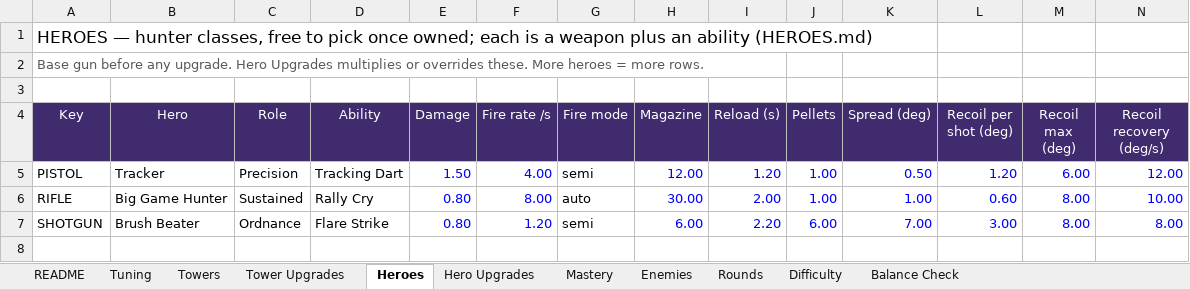
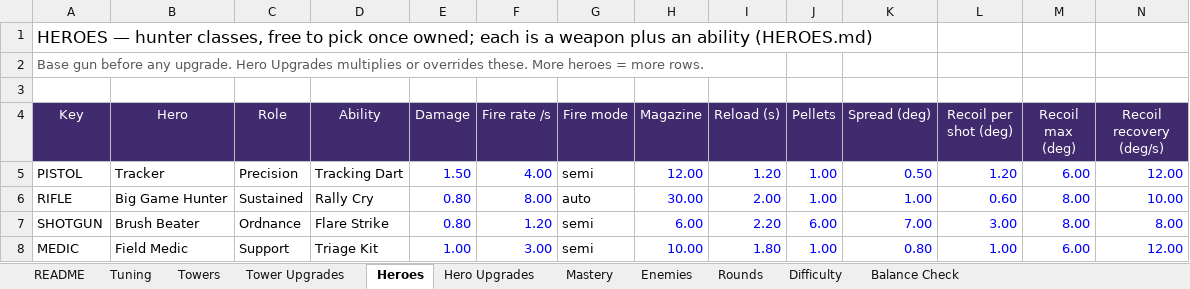
Before and after one commit to BigJover/storm-split, an Excel workbook: Storm-Split-Balance.xlsx, sheet Heroes, drawn as a sheet; only a part is shown; values as stored, in another font and other column widths than the file's, no borders; rows hold the shown columns only; the diff names each change by its address in the sheet, - before the commit and + after, or states it on an @@ line.

```diff
--- a/Storm-Split-Balance.xlsx (sheet Heroes)
+++ b/Storm-Split-Balance.xlsx (sheet Heroes)
+row 8: MEDIC | Field Medic | Support | Triage Kit | 1.00 | 3.00 | semi | 10.00 | 1.80 | 1.00 | 0.80 | 1.00 | 6.00 | 12.00
```
Also changed, not shown: sheet Hero Upgrades, sheet Tuning, 13 other files.
